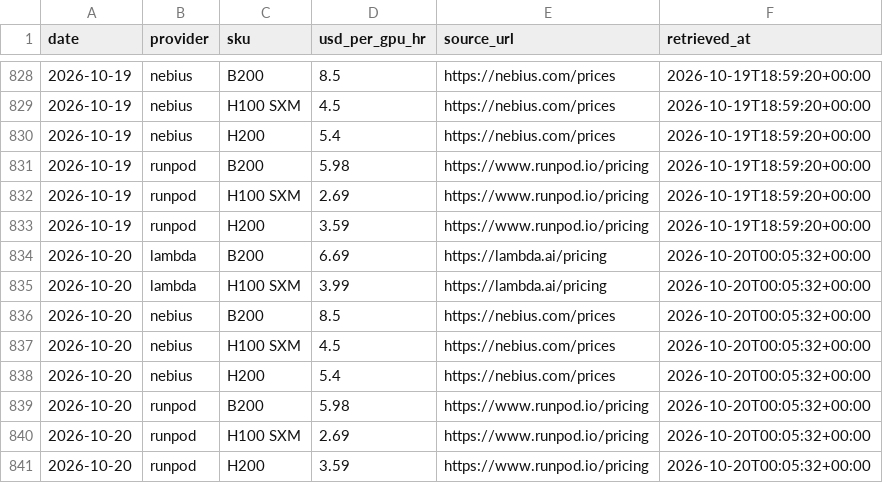
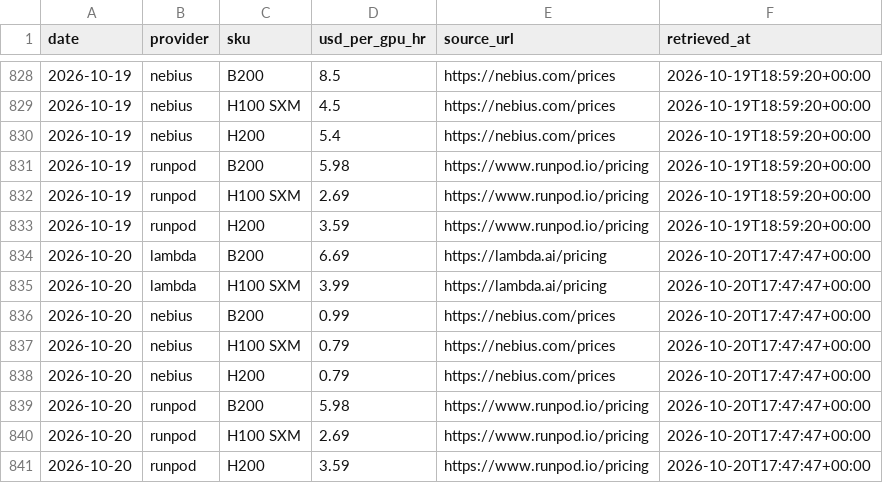
Before and after one commit to vijay-sachdeva/us-ai-infra, a CSV file: data/history/gpu_prices.csv, drawn as a sheet; only a part is shown, gaps mark what is left out.

```diff
--- a/data/history/gpu_prices.csv
+++ b/data/history/gpu_prices.csv
@@ -833,9 +833,9 @@ date,provider,sku,usd_per_gpu_hr,source_url,retrieved_at
 2026-10-19,runpod,H200,3.59,https://www.runpod.io/pricing,2026-10-19T18:59:20+00:00
-2026-10-20,lambda,B200,6.69,https://lambda.ai/pricing,2026-10-20T00:05:32+00:00
-2026-10-20,lambda,H100 SXM,3.99,https://lambda.ai/pricing,2026-10-20T00:05:32+00:00
-2026-10-20,nebius,B200,8.5,https://nebius.com/prices,2026-10-20T00:05:32+00:00
-2026-10-20,nebius,H100 SXM,4.5,https://nebius.com/prices,2026-10-20T00:05:32+00:00
-2026-10-20,nebius,H200,5.4,https://nebius.com/prices,2026-10-20T00:05:32+00:00
-2026-10-20,runpod,B200,5.98,https://www.runpod.io/pricing,2026-10-20T00:05:32+00:00
-2026-10-20,runpod,H100 SXM,2.69,https://www.runpod.io/pricing,2026-10-20T00:05:32+00:00
-2026-10-20,runpod,H200,3.59,https://www.runpod.io/pricing,2026-10-20T00:05:32+00:00
+2026-10-20,lambda,B200,6.69,https://lambda.ai/pricing,2026-10-20T17:47:47+00:00
+2026-10-20,lambda,H100 SXM,3.99,https://lambda.ai/pricing,2026-10-20T17:47:47+00:00
+2026-10-20,nebius,B200,0.99,https://nebius.com/prices,2026-10-20T17:47:47+00:00
+2026-10-20,nebius,H100 SXM,0.79,https://nebius.com/prices,2026-10-20T17:47:47+00:00
+2026-10-20,nebius,H200,0.79,https://nebius.com/prices,2026-10-20T17:47:47+00:00
+2026-10-20,runpod,B200,5.98,https://www.runpod.io/pricing,2026-10-20T17:47:47+00:00
+2026-10-20,runpod,H100 SXM,2.69,https://www.runpod.io/pricing,2026-10-20T17:47:47+00:00
+2026-10-20,runpod,H200,3.59,https://www.runpod.io/pricing,2026-10-20T17:47:47+00:00
```
Also changed, not shown: data/history/grid.csv, data/history/power_econ.csv, 10 other files.
